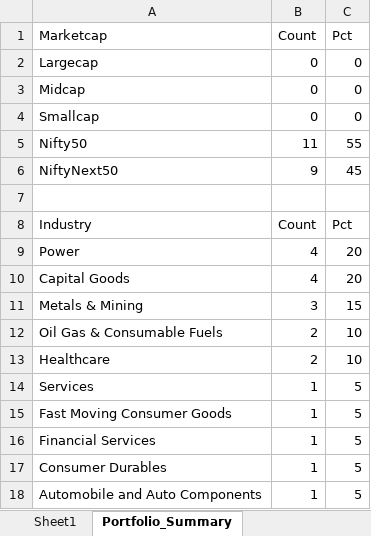
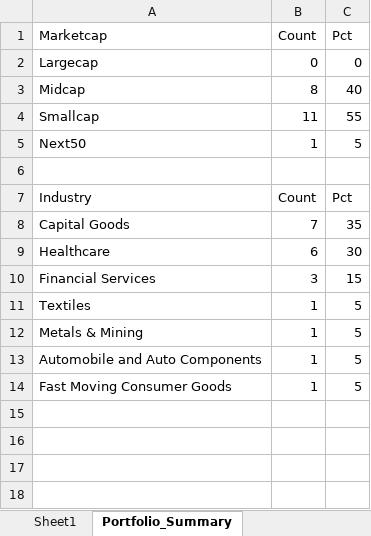
Before and after one commit to m7santosh/momentum-investing, an Excel workbook: final_result/stock/quality_momentum_rs_lv_n500.xlsx, sheet Portfolio_Summary, drawn as a sheet; values as stored, in another font and other column widths than the file's, no borders; removed rows and columns are numbered as before the commit, all else as after; the diff names each change by its address in the sheet, - before the commit and + after, or states it on an @@ line.

```diff
--- a/final_result/stock/quality_momentum_rs_lv_n500.xlsx (sheet Portfolio_Summary)
+++ b/final_result/stock/quality_momentum_rs_lv_n500.xlsx (sheet Portfolio_Summary)
-B3 (Count): 0
+B3 (Count): 8
-C3 (Pct): 0
+C3 (Pct): 40
-B4 (Count): 0
+B4 (Count): 11
-C4 (Pct): 0
+C4 (Pct): 55
-row 5: Nifty50 | 11 | 55
-row 6: NiftyNext50 | 9 | 45
+row 5: Next50 | 1 | 5
-row 9: Power | 4 | 20
-B8 (Count): 4
+B8 (Count): 7
-C8 (Pct): 20
+C8 (Pct): 35
-row 11: Metals & Mining | 3 | 15
-row 12: Oil Gas & Consumable Fuels | 2 | 10
-B9 (Count): 2
+B9 (Count): 6
-C9 (Pct): 10
+C9 (Pct): 30
+row 10: Financial Services | 3 | 15
-A11 (Marketcap): Services
+A11 (Marketcap): Textiles
+row 12: Metals & Mining | 1 | 5
@@ row 18 moved to row 13: Automobile and Auto Components @@
-row 16: Financial Services | 1 | 5
-row 17: Consumer Durables | 1 | 5
```
Also changed, not shown: sheet Weekly_Rebalance, sheet Sheet1, final_result/etf/momentum_us_etfs_ranked.xlsx, final_result/stock/quality_momentum_rs_lv.xlsx, 25 other files.
